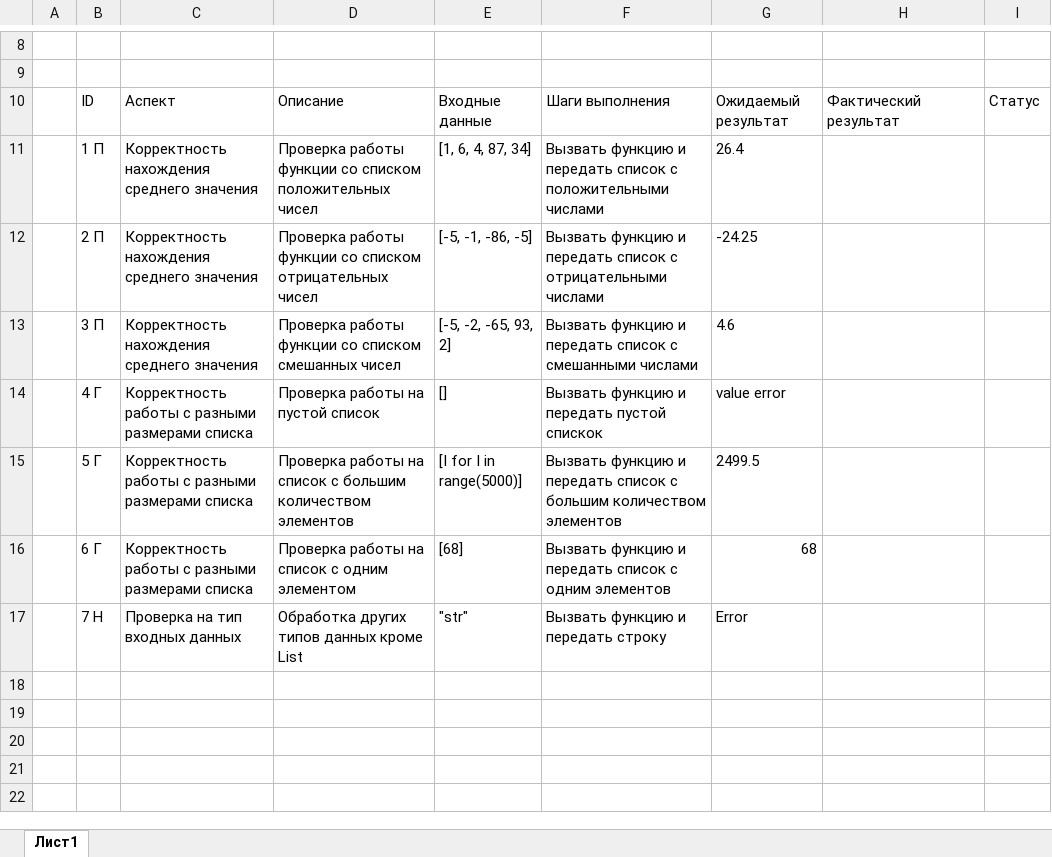
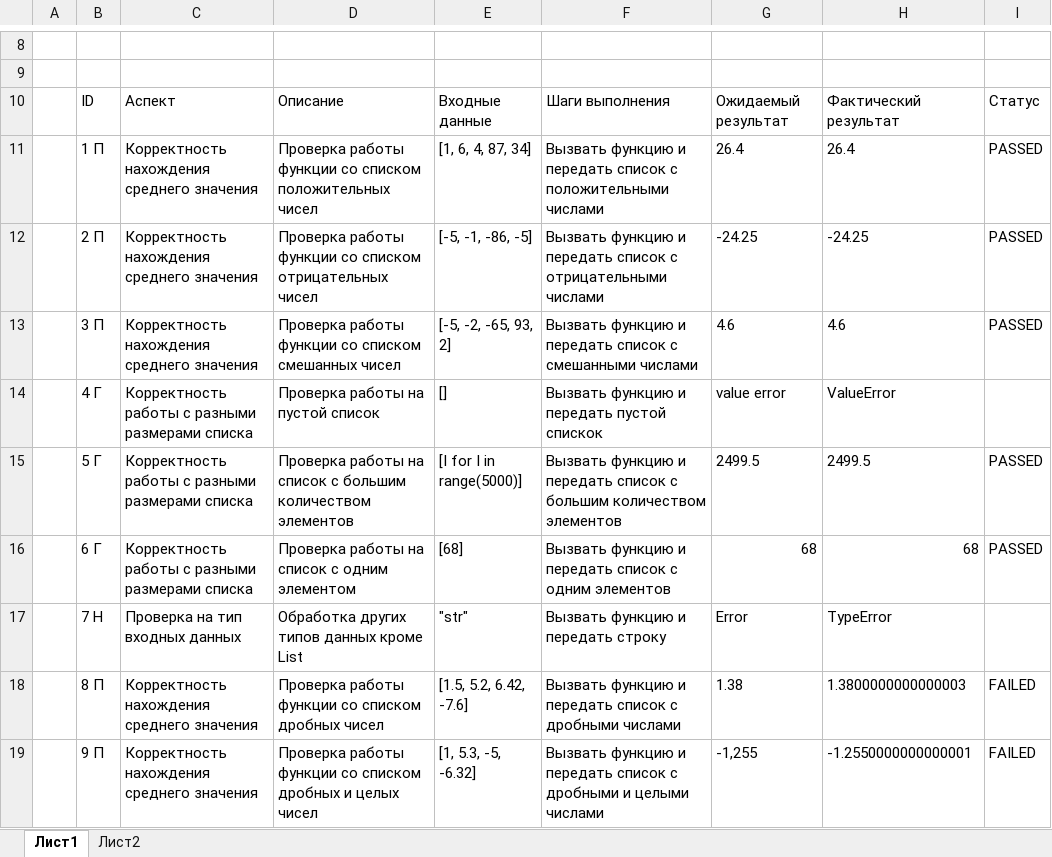
Before and after one commit to nanashi0109/testing_practices, an Excel workbook: TestCase_01.xlsx, sheet Лист1, drawn as a sheet; only a part is shown, gaps mark what is left out; values as stored, in another font and other column widths than the file's, no borders; the diff names each change by its address in the sheet, - before the commit and + after, or states it on an @@ line.

```diff
--- a/TestCase_01.xlsx (sheet Лист1)
+++ b/TestCase_01.xlsx (sheet Лист1)
+sheet tab: Лист2
-H11: (empty)
+H11: 26.4
-I11:I13: (empty)
+I11:I13: PASSED
-H12: (empty)
+H12: -24.25
-H13: (empty)
+H13: 4.6
-H14: (empty)
+H14: ValueError
-H15: (empty)
+H15: 2499.5
-I15:I16: (empty)
+I15:I16: PASSED
-H16: (empty)
+H16: 68
-H17: (empty)
+H17: TypeError
+row 18:  | 8 П | Корректность нахождения среднего значения | Проверка работы функции со списком дробных чисел | [1.5, 5.2, 6.42, -7.6] | Вызвать функцию и передать список с дробными числами | 1.38 | 1.3800000000000003 | FAILED
+row 19:  | 9 П | Корректность нахождения среднего значения | Проверка работы функции со списком дробных и целых чисел | [1, 5.3, -5, -6.32] | Вызвать функцию и передать список с дробными и целыми числами | -1,255 | -1.2550000000000001 | FAILED
```
Also changed, not shown: 2 other files.
